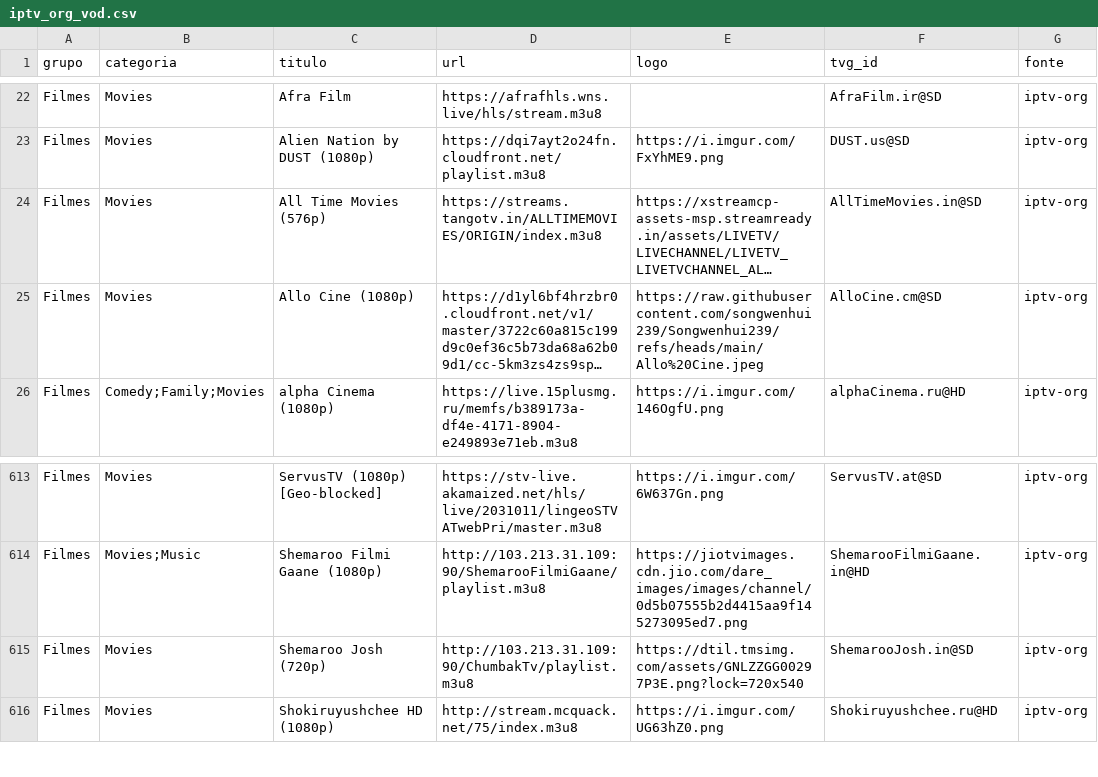
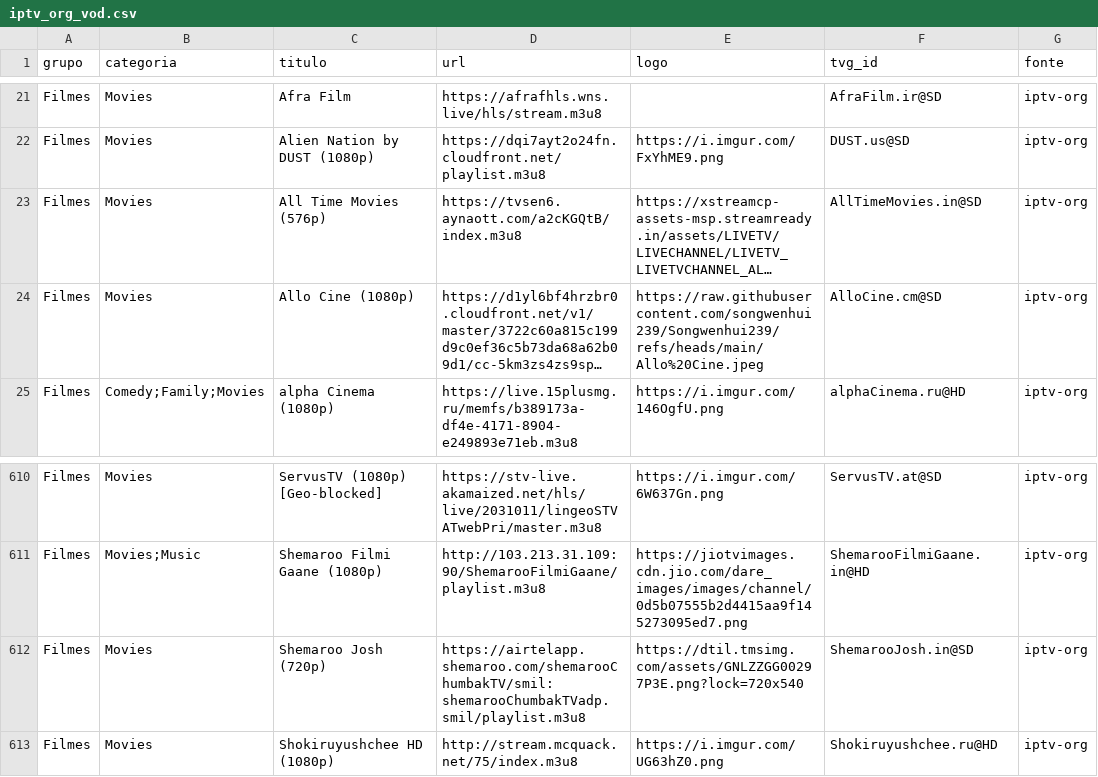
Before and after one commit to kaykewf13/animeout, a CSV file: sources/iptv_org_vod.csv, drawn as a sheet; only a part is shown, gaps mark what is left out; long unchanged cells end in …; addresses are those after the commit; the diff covers the shown part only; the diff names each change by its address in the sheet, - before the commit and + after, or states it on an @@ line.

```diff
--- a/sources/iptv_org_vod.csv
+++ b/sources/iptv_org_vod.csv
-D23 (url): https://streams.tangotv.in/ALLTIMEMOVIES/ORIGIN/index.m3u8
+D23 (url): https://tvsen6.aynaott.com/a2cKGQtB/index.m3u8
-D612 (url): http://103.213.31.109:90/ChumbakTv/playlist.m3u8
+D612 (url): https://airtelapp.shemaroo.com/shemarooChumbakTV/smil:shemarooChumbakTVadp.smil/playlist.m3u8
```
Also changed, not shown: 4 added rows, 12 removed rows and 3 edited cells elsewhere in this file, 3 other files.
